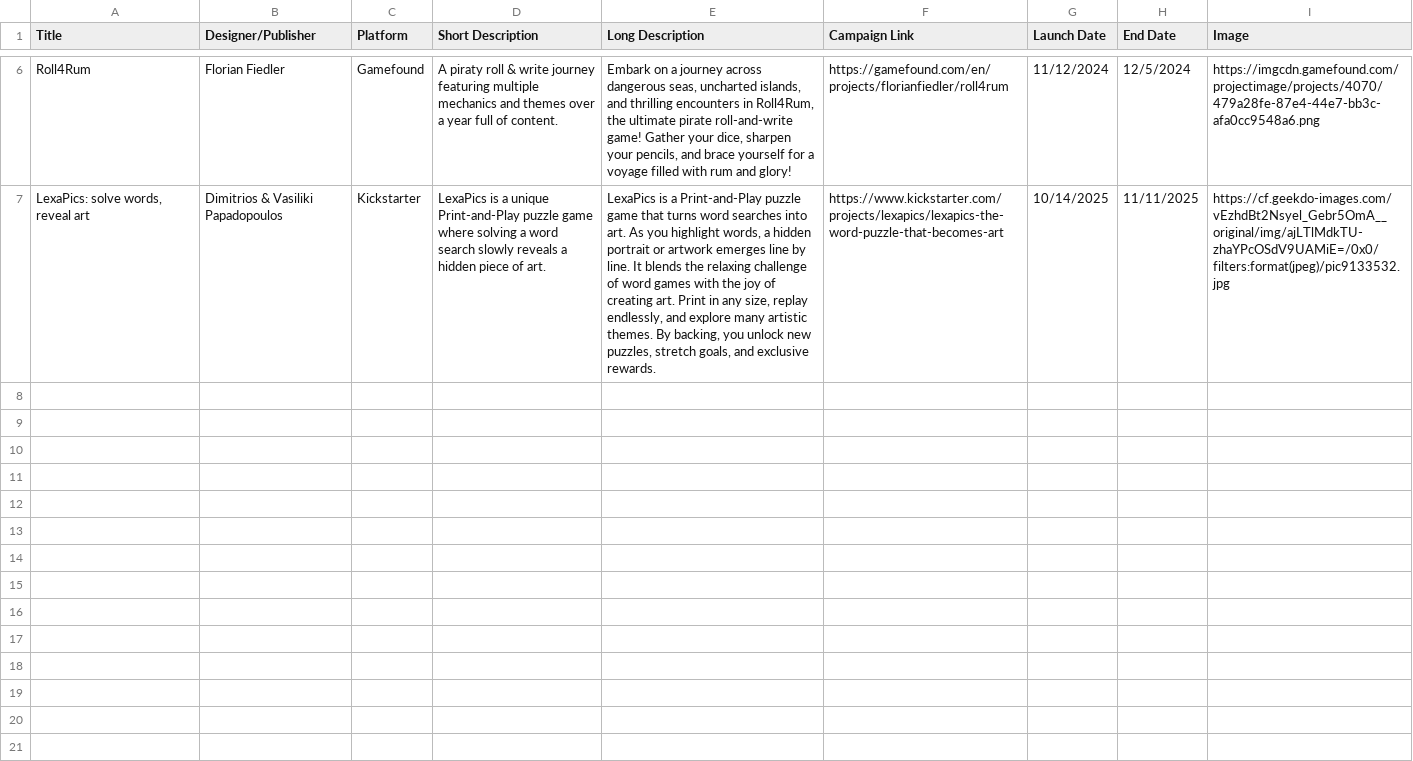
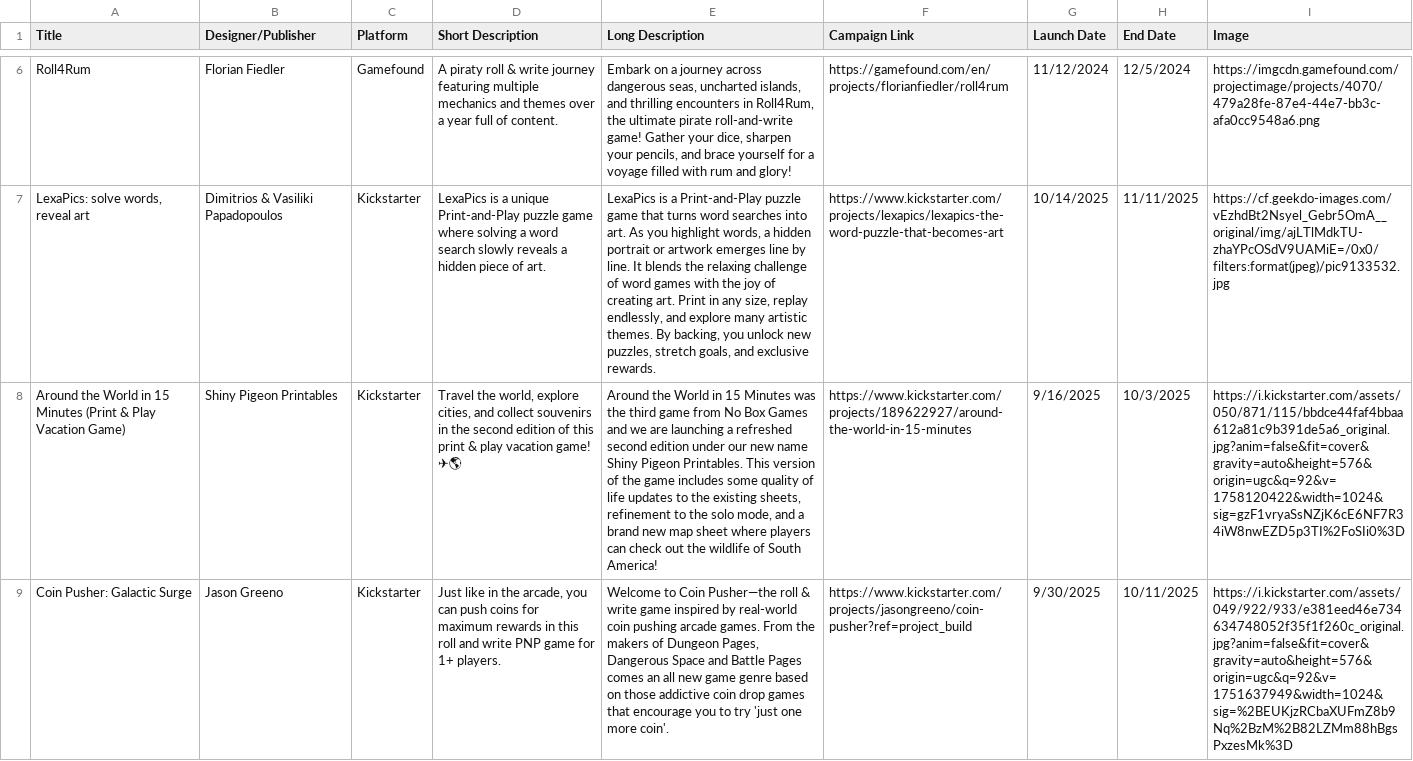
Before and after one commit to mgonzalvez/pnpfinder-lite, a CSV file: data/crowdfunding.csv, drawn as a sheet; only a part is shown, gaps mark what is left out; the diff names each change by its address in the sheet, - before the commit and + after, or states it on an @@ line.

Commit message:
chore: sync crowdfunding.csv from Google Sheets (normalized from SHEET headers)

```diff
--- a/data/crowdfunding.csv
+++ b/data/crowdfunding.csv
+row 8: Around the World in 15 Minutes (Print & Play Vacation Game) | Shiny Pigeon Printables | Kickstarter | Travel the world, explore cities, and collect souvenirs in the second edition of this print & play vacation game! ✈🌎 | Around the World in 15 Minutes was the third game from No Box Games and we are launching a refreshed second edition under our new name Shiny Pigeon Printables. This version of the game includes some quality of life updates to the existing sheets, refinement to the solo mode, and a brand new map sheet where players can check out the wildlife of South America! | https://www.kickstarter.com/projects/189622927/around-the-world-in-15-minutes | 9/16/2025 | 10/3/2025 | https://i.kickstarter.com/assets/050/871/115/bbdce44faf4bbaa612a81c9b391de5a6_original.jpg?anim=false&fit=cover&gravity=auto&height=576&origin=ugc&q=92&v=1758120422&width=1024&sig=gzF1vryaSsNZjK6cE6NF7R34iW8nwEZD5p3TI%2FoSIi0%3D
+row 9: Coin Pusher: Galactic Surge | Jason Greeno | Kickstarter | Just like in the arcade, you can push coins for maximum rewards in this roll and write PNP game for 1+ players. | Welcome to Coin Pusher—the roll & write game inspired by real-world coin pushing arcade games. From the makers of Dungeon Pages, Dangerous Space and Battle Pages comes an all new game genre based on those addictive coin drop games that encourage you to try 'just one more coin'. | https://www.kickstarter.com/projects/jasongreeno/coin-pusher?ref=project_build | 9/30/2025 | 10/11/2025 | https://i.kickstarter.com/assets/049/922/933/e381eed46e734634748052f35f1f260c_original.jpg?anim=false&fit=cover&gravity=auto&height=576&origin=ugc&q=92&v=1751637949&width=1024&sig=%2BEUKjzRCbaXUFmZ8b9Nq%2BzM%2B82LZMm88hBgsPxzesMk%3D
```
